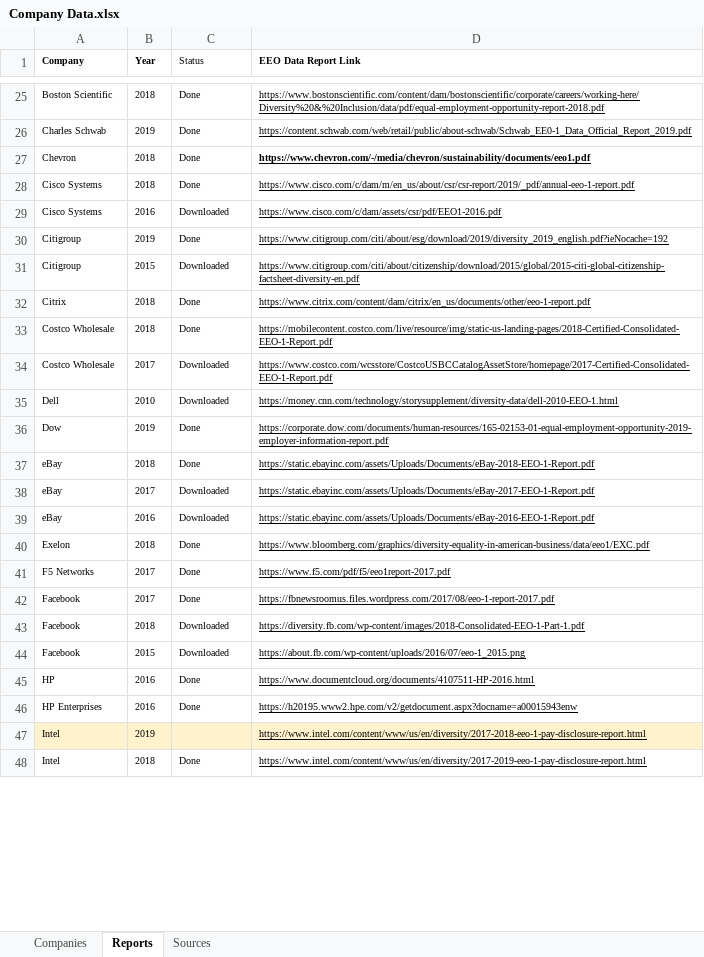
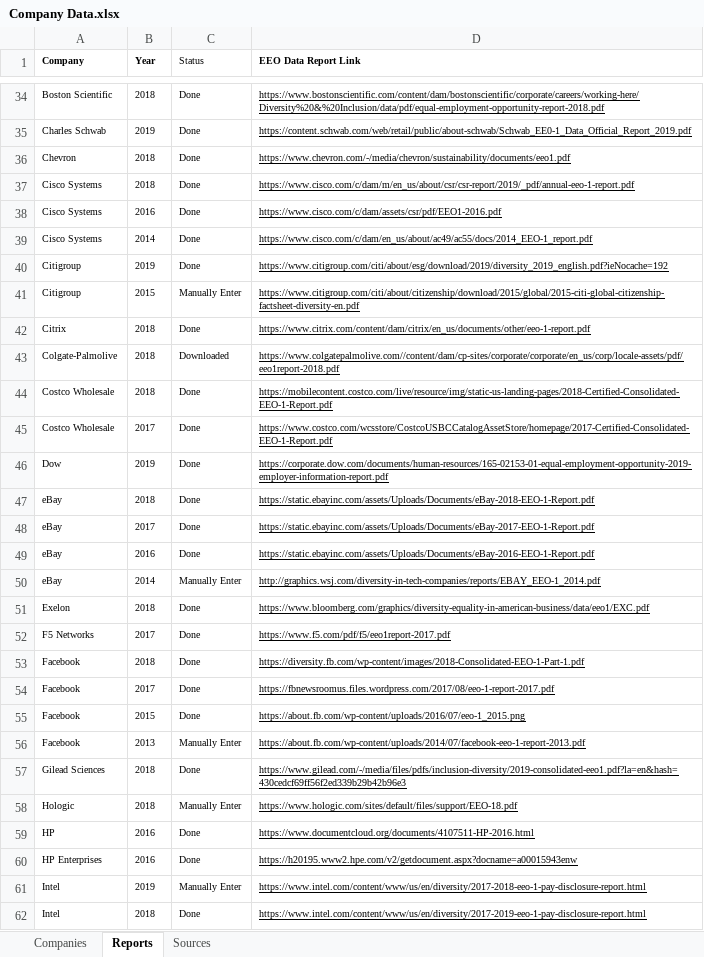
Before and after one commit to PrimoData/fortune500app, an Excel workbook: Company Data.xlsx, sheet Reports, drawn as a sheet; only a part is shown, gaps mark what is left out; values as stored, in another font and other column widths than the file's, no borders; charts and pictures not drawn; removed rows and columns are numbered as before the commit, all else as after; the diff covers the shown part only; the diff names each change by its address in the sheet, - before the commit and + after, or states it on an @@ line.

```diff
--- a/Company Data.xlsx (sheet Reports)
+++ b/Company Data.xlsx (sheet Reports)
-D36 bold: on
+D36 bold: off
-C38 (Status): Downloaded
+C38 (Status): Done
+row 39: Cisco Systems | 2014 | Done | https://www.cisco.com/c/dam/en_us/about/ac49/ac55/docs/2014_EEO-1_report.pdf
-C41 (Status): Downloaded
+C41 (Status): Manually Enter
+row 43: Colgate-Palmolive | 2018 | Downloaded | https://www.colgatepalmolive.com//content/dam/cp-sites/corporate/corporate/en_us/corp/locale-assets/pdf/eeo1report-2018.pdf
-C45 (Status): Downloaded
+C45 (Status): Done
-row 35: Dell | 2010 | Downloaded | https://money.cnn.com/technology/storysupplement/diversity-data/dell-2010-EEO-1.html
-C48:C49 (Status): Downloaded
+C48:C49 (Status): Done
+row 50: eBay | 2014 | Manually Enter | http://graphics.wsj.com/diversity-in-tech-companies/reports/EBAY_EEO-1_2014.pdf
+row 53: Facebook | 2018 | Done | https://diversity.fb.com/wp-content/images/2018-Consolidated-EEO-1-Part-1.pdf
-row 43: Facebook | 2018 | Downloaded | https://diversity.fb.com/wp-content/images/2018-Consolidated-EEO-1-Part-1.pdf
-C55 (Status): Downloaded
+C55 (Status): Done
+row 56: Facebook | 2013 | Manually Enter | https://about.fb.com/wp-content/uploads/2014/07/facebook-eeo-1-report-2013.pdf
+row 57: Gilead Sciences | 2018 | Done | https://www.gilead.com/-/media/files/pdfs/inclusion-diversity/2019-consolidated-eeo1.pdf?la=en&hash=430cedcf69ff56f2ed339b29b42b96e3
+row 58: Hologic | 2018 | Manually Enter | https://www.hologic.com/sites/default/files/support/EEO-18.pdf
-A61:D61 fill: #FFF2CC
+A61:D61 fill: none
-C61 (Status): (empty)
+C61 (Status): Manually Enter
```
Also changed, not shown: 40 added rows, 11 removed rows, 18 edited cells and cell formats elsewhere in this sheet, sheet Companies, sheet Sources, static/EEO Data.xlsx, 5 other files.
